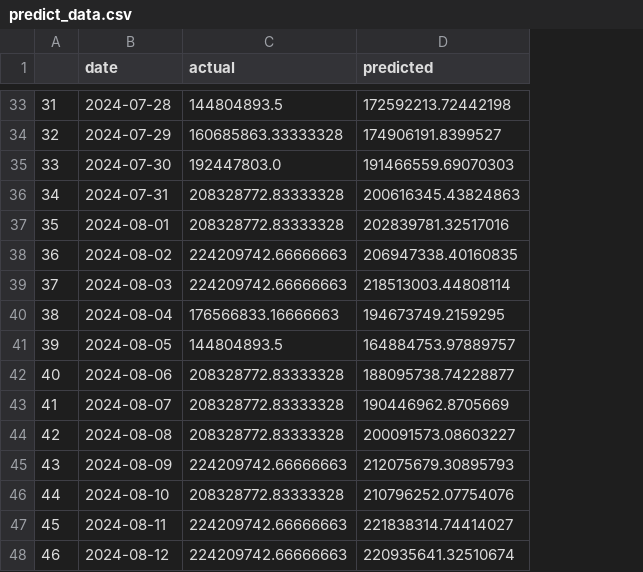
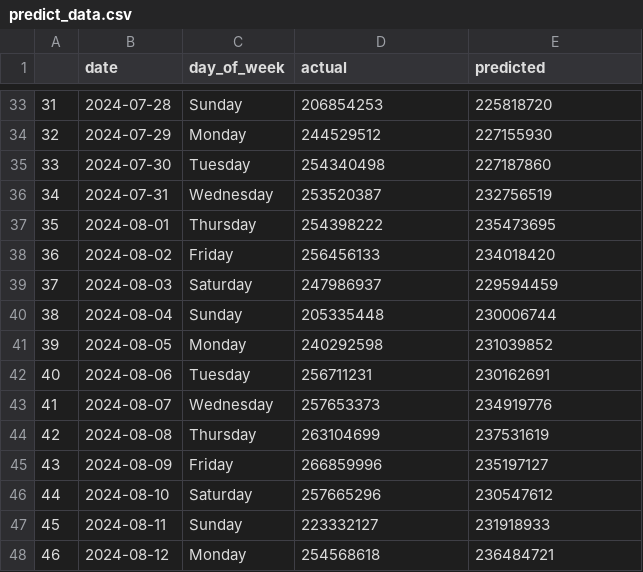
Before and after one commit to CaNocNho/electrical_data, a CSV file: data/predict_data.csv, drawn as a sheet; only a part is shown, gaps mark what is left out; addresses are those after the commit; the diff covers the shown part only; the diff names each change by its address in the sheet, - before the commit and + after, or states it on an @@ line.

```diff
--- a/data/predict_data.csv
+++ b/data/predict_data.csv
+column C (day_of_week), rows 33-48: Sunday | Monday | Tuesday | Wednesday | Thursday | Friday | Saturday | Sunday | Monday | Tuesday | Wednesday | Thursday | Friday | Saturday | Sunday | Monday
-D33 (actual): 144804893.5
+D33 (actual): 206854253
-E33 (predicted): 172592213.72442198
+E33 (predicted): 225818720
-D34 (actual): 160685863.33333328
+D34 (actual): 244529512
-E34 (predicted): 174906191.8399527
+E34 (predicted): 227155930
-D35 (actual): 192447803.0
+D35 (actual): 254340498
-E35 (predicted): 191466559.69070303
+E35 (predicted): 227187860
-D36 (actual): 208328772.83333328
+D36 (actual): 253520387
-E36 (predicted): 200616345.43824863
+E36 (predicted): 232756519
-D37 (actual): 208328772.83333328
+D37 (actual): 254398222
-E37 (predicted): 202839781.32517016
+E37 (predicted): 235473695
-D38 (actual): 224209742.66666663
+D38 (actual): 256456133
-E38 (predicted): 206947338.40160835
+E38 (predicted): 234018420
-D39 (actual): 224209742.66666663
+D39 (actual): 247986937
-E39 (predicted): 218513003.44808114
+E39 (predicted): 229594459
-D40 (actual): 176566833.16666663
+D40 (actual): 205335448
-E40 (predicted): 194673749.2159295
+E40 (predicted): 230006744
-D41 (actual): 144804893.5
+D41 (actual): 240292598
-E41 (predicted): 164884753.97889757
+E41 (predicted): 231039852
-D42 (actual): 208328772.83333328
+D42 (actual): 256711231
-E42 (predicted): 188095738.74228877
+E42 (predicted): 230162691
-D43 (actual): 208328772.83333328
+D43 (actual): 257653373
-E43 (predicted): 190446962.8705669
+E43 (predicted): 234919776
-D44 (actual): 208328772.83333328
+D44 (actual): 263104699
-E44 (predicted): 200091573.08603227
+E44 (predicted): 237531619
-D45 (actual): 224209742.66666663
+D45 (actual): 266859996
-E45 (predicted): 212075679.30895793
+E45 (predicted): 235197127
-D46 (actual): 208328772.83333328
+D46 (actual): 257665296
-E46 (predicted): 210796252.07754076
+E46 (predicted): 230547612
-D47 (actual): 224209742.66666663
+D47 (actual): 223332127
-E47 (predicted): 221838314.74414027
+E47 (predicted): 231918933
-D48 (actual): 224209742.66666663
+D48 (actual): 254568618
-E48 (predicted): 220935641.32510674
+E48 (predicted): 236484721
```
Also changed, not shown: 160 edited cells elsewhere in this file, 4 other files.
